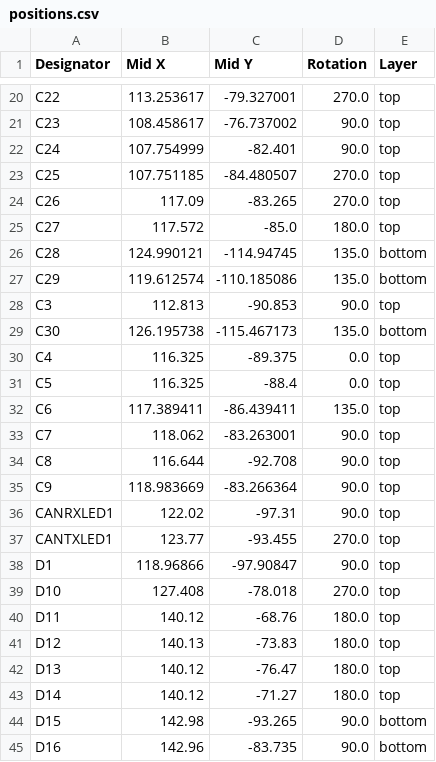
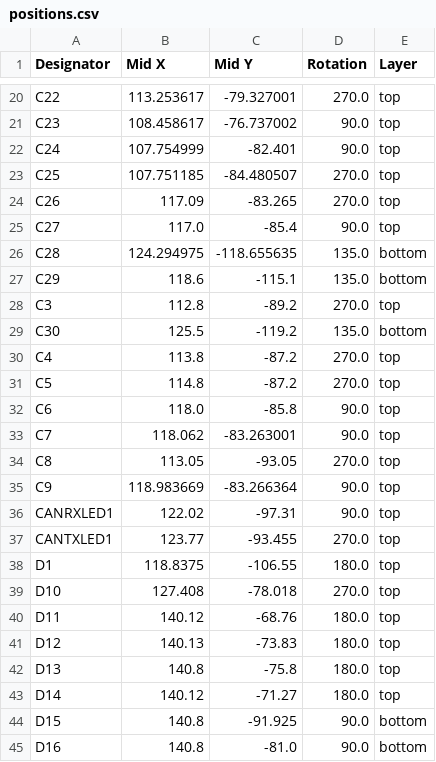
Before and after one commit to icl-rocketry/Ricardo-FlintandSteel, a CSV file: Hardware/production/positions.csv, drawn as a sheet; only a part is shown, gaps mark what is left out; the diff covers the shown part only.

```diff
--- a/Hardware/production/positions.csv
+++ b/Hardware/production/positions.csv
@@ -24,12 +24,12 @@ C25,107.751185,-84.480507,270.0,top
 C26,117.09,-83.265,270.0,top
-C27,117.572,-85.0,180.0,top
-C28,124.990121,-114.94745,135.0,bottom
-C29,119.612574,-110.185086,135.0,bottom
-C3,112.813,-90.853,90.0,top
-C30,126.195738,-115.467173,135.0,bottom
-C4,116.325,-89.375,0.0,top
-C5,116.325,-88.4,0.0,top
-C6,117.389411,-86.439411,135.0,top
+C27,117.0,-85.4,90.0,top
+C28,124.294975,-118.655635,135.0,bottom
+C29,118.6,-115.1,135.0,bottom
+C3,112.8,-89.2,270.0,top
+C30,125.5,-119.2,135.0,bottom
+C4,113.8,-87.2,270.0,top
+C5,114.8,-87.2,270.0,top
+C6,118.0,-85.8,90.0,top
 C7,118.062,-83.263001,90.0,top
-C8,116.644,-92.708,90.0,top
+C8,113.05,-93.05,270.0,top
 C9,118.983669,-83.266364,90.0,top
@@ -37,3 +37,3 @@ CANRXLED1,122.02,-97.31,90.0,top
 CANTXLED1,123.77,-93.455,270.0,top
-D1,118.96866,-97.90847,90.0,top
+D1,118.8375,-106.55,180.0,top
 D10,127.408,-78.018,270.0,top
@@ -41,5 +41,5 @@ D11,140.12,-68.76,180.0,top
 D12,140.13,-73.83,180.0,top
-D13,140.12,-76.47,180.0,top
+D13,140.8,-75.8,180.0,top
 D14,140.12,-71.27,180.0,top
-D15,142.98,-93.265,90.0,bottom
-D16,142.96,-83.735,90.0,bottom
+D15,140.8,-91.925,90.0,bottom
+D16,140.8,-81.0,90.0,bottom
```
Also changed, not shown: 4 added rows, 1 removed row and 126 edited cells elsewhere in this file, Hardware/production/bom.csv, Hardware/production/designators.csv, 15 other files.
